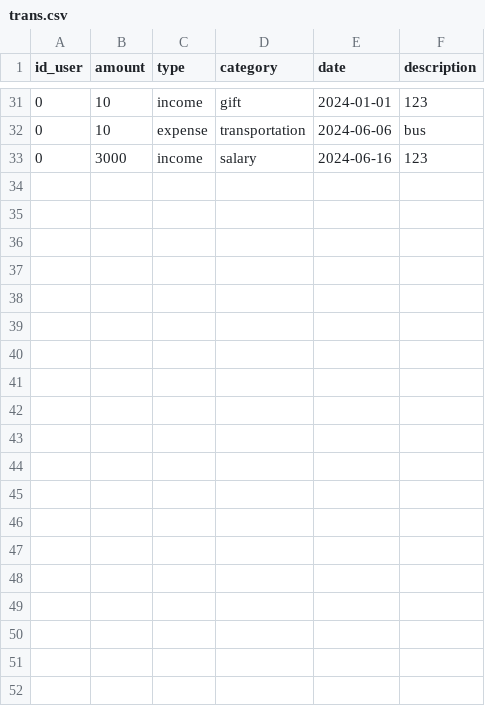
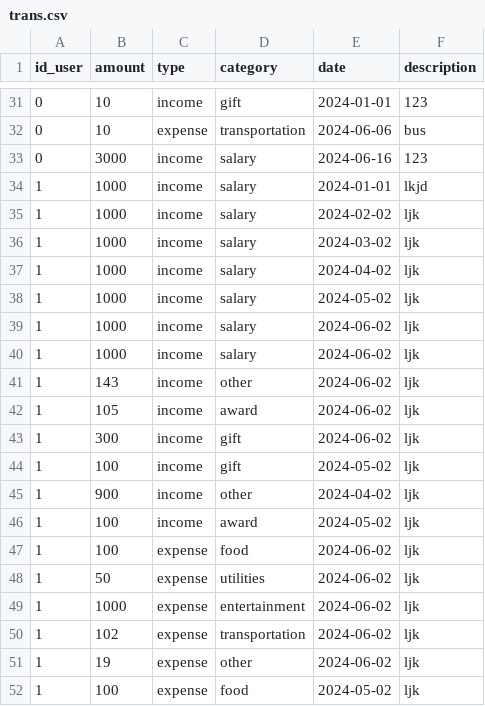
Before and after one commit to vivatttt/Bot-Accountant, a CSV file: app/csvy/trans.csv, drawn as a sheet; only a part is shown, gaps mark what is left out; the diff covers the shown part only; the diff names each change by its address in the sheet, - before the commit and + after, or states it on an @@ line.

```diff
--- a/app/csvy/trans.csv
+++ b/app/csvy/trans.csv
+row 34: 1 | 1000 | income | salary | 2024-01-01 | lkjd
+row 35: 1 | 1000 | income | salary | 2024-02-02 | ljk
+row 36: 1 | 1000 | income | salary | 2024-03-02 | ljk
+row 37: 1 | 1000 | income | salary | 2024-04-02 | ljk
+row 38: 1 | 1000 | income | salary | 2024-05-02 | ljk
+row 39: 1 | 1000 | income | salary | 2024-06-02 | ljk
+row 40: 1 | 1000 | income | salary | 2024-06-02 | ljk
+row 41: 1 | 143 | income | other | 2024-06-02 | ljk
+row 42: 1 | 105 | income | award | 2024-06-02 | ljk
+row 43: 1 | 300 | income | gift | 2024-06-02 | ljk
+row 44: 1 | 100 | income | gift | 2024-05-02 | ljk
+row 45: 1 | 900 | income | other | 2024-04-02 | ljk
+row 46: 1 | 100 | income | award | 2024-05-02 | ljk
+row 47: 1 | 100 | expense | food | 2024-06-02 | ljk
+row 48: 1 | 50 | expense | utilities | 2024-06-02 | ljk
+row 49: 1 | 1000 | expense | entertainment | 2024-06-02 | ljk
+row 50: 1 | 102 | expense | transportation | 2024-06-02 | ljk
+row 51: 1 | 19 | expense | other | 2024-06-02 | ljk
+row 52: 1 | 100 | expense | food | 2024-05-02 | ljk
```
Also changed, not shown: 13 added rows elsewhere in this file, app/csvy/goal.csv, 4 other files.
